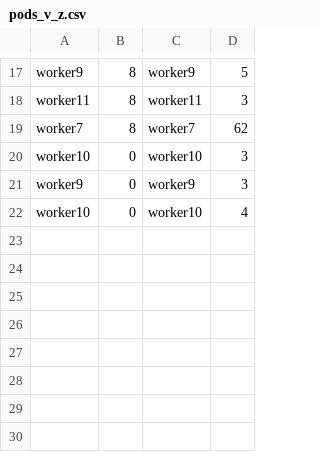
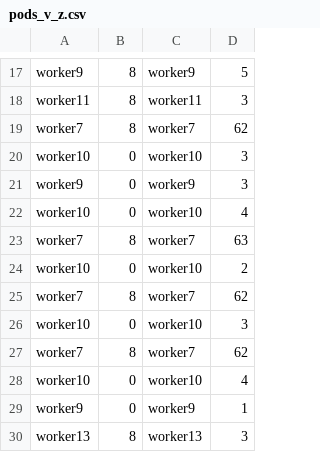
Before and after one commit to memes-mami/k8s, a CSV file: pods_v_z.csv, drawn as a sheet; only a part is shown, gaps mark what is left out.

```diff
--- a/pods_v_z.csv
+++ b/pods_v_z.csv
@@ -22 +22,9 @@ worker9,0,worker9,3
 worker10,0,worker10,4
+worker7,8,worker7,63
+worker10,0,worker10,2
+worker7,8,worker7,62
+worker10,0,worker10,3
+worker7,8,worker7,62
+worker10,0,worker10,4
+worker9,0,worker9,1
+worker13,8,worker13,3
```
Also changed, not shown: curl_z_v.csv, extract_z_v.csv, 37 other files.
